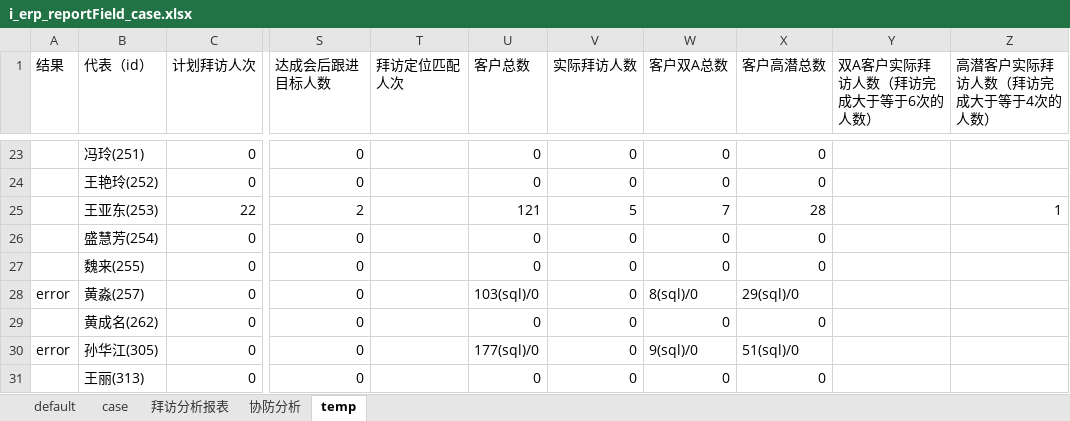
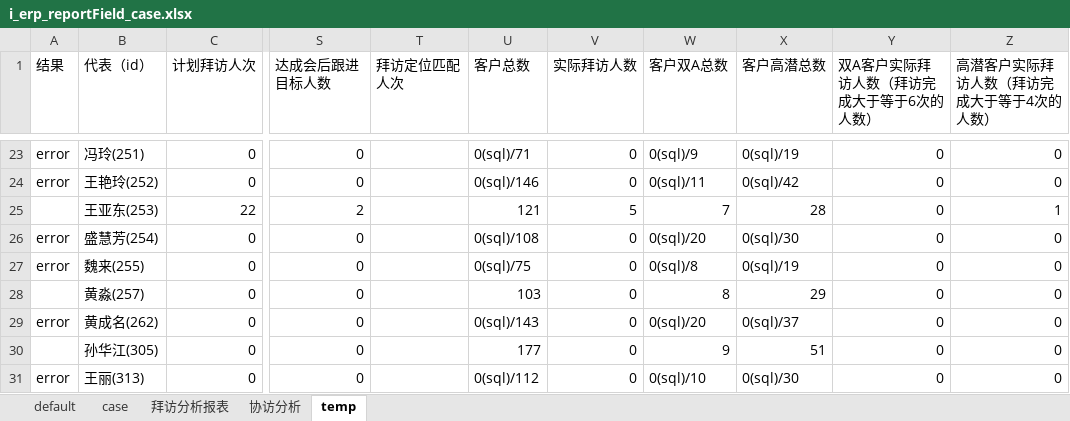
Before and after one commit to skducn/project, an Excel workbook: instance/zyjk/ERP/statisticalReturns/i_erp_reportField_case.xlsx, sheet temp, drawn as a sheet; only a part is shown, gaps mark what is left out; values as stored, in another font and other column widths than the file's, no cell formats; the diff covers the shown part only; the diff names each change by its address in the sheet, - before the commit and + after, or states it on an @@ line.

```diff
--- a/instance/zyjk/ERP/statisticalReturns/i_erp_reportField_case.xlsx (sheet temp)
+++ b/instance/zyjk/ERP/statisticalReturns/i_erp_reportField_case.xlsx (sheet temp)
-sheet tab: 协防分析
+sheet tab: 协访分析
-A23:A24 (结果): (empty)
+A23:A24 (结果): error
-U23 (客户总数): 0
+U23 (客户总数): 0(sql)/71
-W23 (客户双A总数): 0
+W23 (客户双A总数): 0(sql)/9
-X23 (客户高潜总数): 0
+X23 (客户高潜总数): 0(sql)/19
-Y23:Y31 (双A客户实际拜访人数（拜访完成大于等于6次的人数）): (empty)
+Y23:Y31 (双A客户实际拜访人数（拜访完成大于等于6次的人数）): 0
-Z23:Z24 (高潜客户实际拜访人数（拜访完成大于等于4次的人数）): (empty)
+Z23:Z24 (高潜客户实际拜访人数（拜访完成大于等于4次的人数）): 0
-U24 (客户总数): 0
+U24 (客户总数): 0(sql)/146
-W24 (客户双A总数): 0
+W24 (客户双A总数): 0(sql)/11
-X24 (客户高潜总数): 0
+X24 (客户高潜总数): 0(sql)/42
-A26:A27 (结果): (empty)
+A26:A27 (结果): error
-U26 (客户总数): 0
+U26 (客户总数): 0(sql)/108
-W26 (客户双A总数): 0
+W26 (客户双A总数): 0(sql)/20
-X26 (客户高潜总数): 0
+X26 (客户高潜总数): 0(sql)/30
-Z26:Z31 (高潜客户实际拜访人数（拜访完成大于等于4次的人数）): (empty)
+Z26:Z31 (高潜客户实际拜访人数（拜访完成大于等于4次的人数）): 0
-U27 (客户总数): 0
+U27 (客户总数): 0(sql)/75
-W27 (客户双A总数): 0
+W27 (客户双A总数): 0(sql)/8
-X27 (客户高潜总数): 0
+X27 (客户高潜总数): 0(sql)/19
-A28 (结果): error
+A28 (结果): (empty)
-U28 (客户总数): 103(sql)/0
+U28 (客户总数): 103
-W28 (客户双A总数): 8(sql)/0
+W28 (客户双A总数): 8
-X28 (客户高潜总数): 29(sql)/0
+X28 (客户高潜总数): 29
-A29 (结果): (empty)
+A29 (结果): error
-U29 (客户总数): 0
+U29 (客户总数): 0(sql)/143
-W29 (客户双A总数): 0
+W29 (客户双A总数): 0(sql)/20
-X29 (客户高潜总数): 0
+X29 (客户高潜总数): 0(sql)/37
-A30 (结果): error
+A30 (结果): (empty)
-U30 (客户总数): 177(sql)/0
+U30 (客户总数): 177
-W30 (客户双A总数): 9(sql)/0
+W30 (客户双A总数): 9
-X30 (客户高潜总数): 51(sql)/0
+X30 (客户高潜总数): 51
-A31 (结果): (empty)
+A31 (结果): error
-U31 (客户总数): 0
+U31 (客户总数): 0(sql)/112
-W31 (客户双A总数): 0
+W31 (客户双A总数): 0(sql)/10
-X31 (客户高潜总数): 0
+X31 (客户高潜总数): 0(sql)/30
```
Also changed, not shown: 144 edited cells elsewhere in this sheet, sheet case, sheet 协访分析, cell formats, 7 other files.
